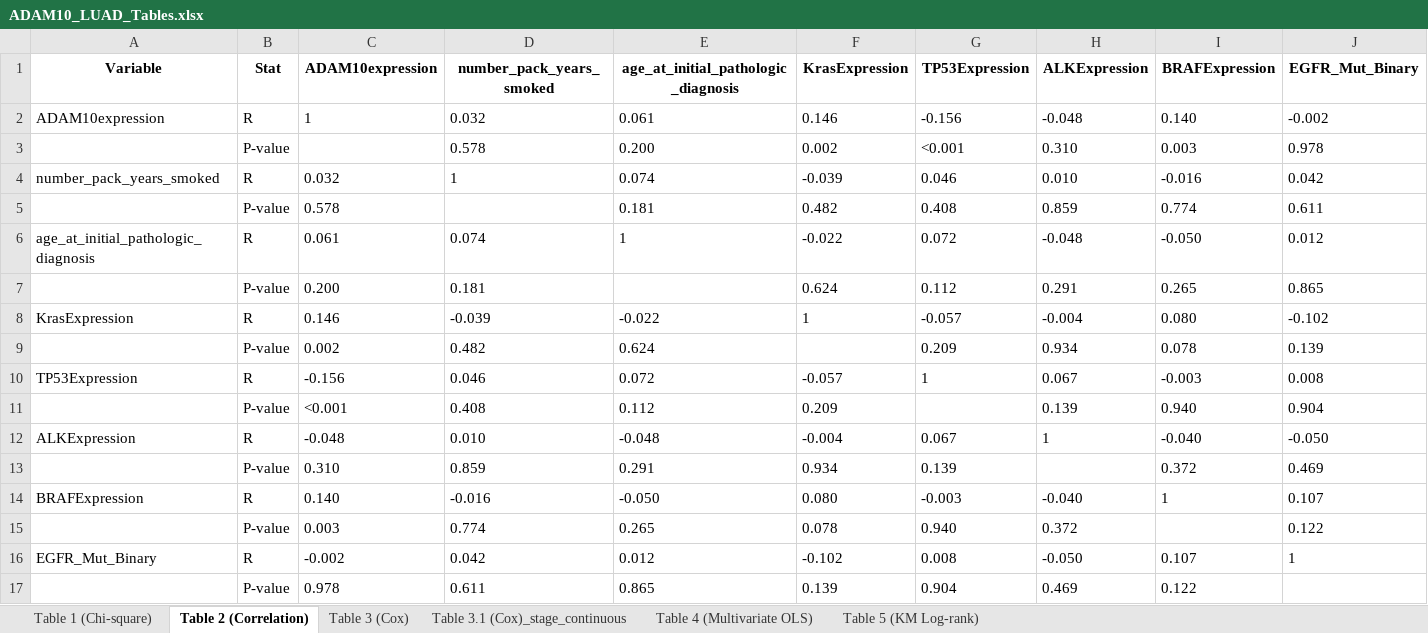
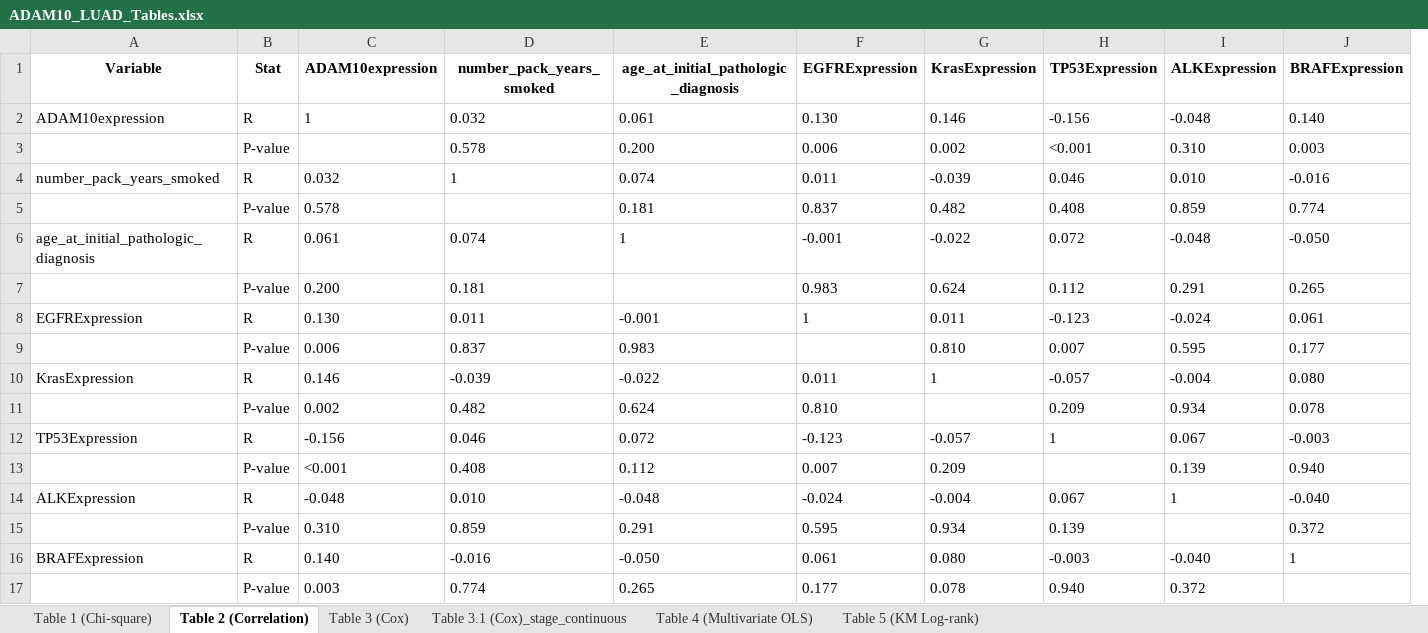
Before and after one commit to ahn2747/cancer_analysis, an Excel workbook: result/ADAM10_LUAD_Tables.xlsx, sheet Table 2 (Correlation), drawn as a sheet; values as stored, in another font and other column widths than the file's, no borders; removed rows and columns are numbered as before the commit, all else as after; the diff names each change by its address in the sheet, - before the commit and + after, or states it on an @@ line.

```diff
--- a/result/ADAM10_LUAD_Tables.xlsx (sheet Table 2 (Correlation))
+++ b/result/ADAM10_LUAD_Tables.xlsx (sheet Table 2 (Correlation))
+column F (EGFRExpression), rows 2-7: 0.130 | 0.006 | 0.011 | 0.837 | -0.001 | 0.983; rows 10-17: 0.011 | 0.810 | -0.123 | 0.007 | -0.024 | 0.595 | 0.061 | 0.177
-column J (EGFR_Mut_Binary), rows 2-15: -0.002 | 0.978 | 0.042 | 0.611 | 0.012 | 0.865 | -0.102 | 0.139 | 0.008 | 0.904 | -0.050 | 0.469 | 0.107 | 0.122
+row 8: EGFRExpression | R | 0.130 | 0.011 | -0.001 | 1 | 0.011 | -0.123 | -0.024 | 0.061
+row 9:  | P-value | 0.006 | 0.837 | 0.983 |  | 0.810 | 0.007 | 0.595 | 0.177
-row 16: EGFR_Mut_Binary | R | -0.002 | 0.042 | 0.012 | -0.102 | 0.008 | -0.050 | 0.107 | 1
-row 17:  | P-value | 0.978 | 0.611 | 0.865 | 0.139 | 0.904 | 0.469 | 0.122
```
Also changed, not shown: sheet Table 4 (Multivariate OLS), sheet Table 3.1 (Cox)_stage_continuous, sheet Table 3 (Cox), result/ADAM10_LUSC_Tables.xlsx, result/ECT2_LUAD_Tables.xlsx, 17 other files.
